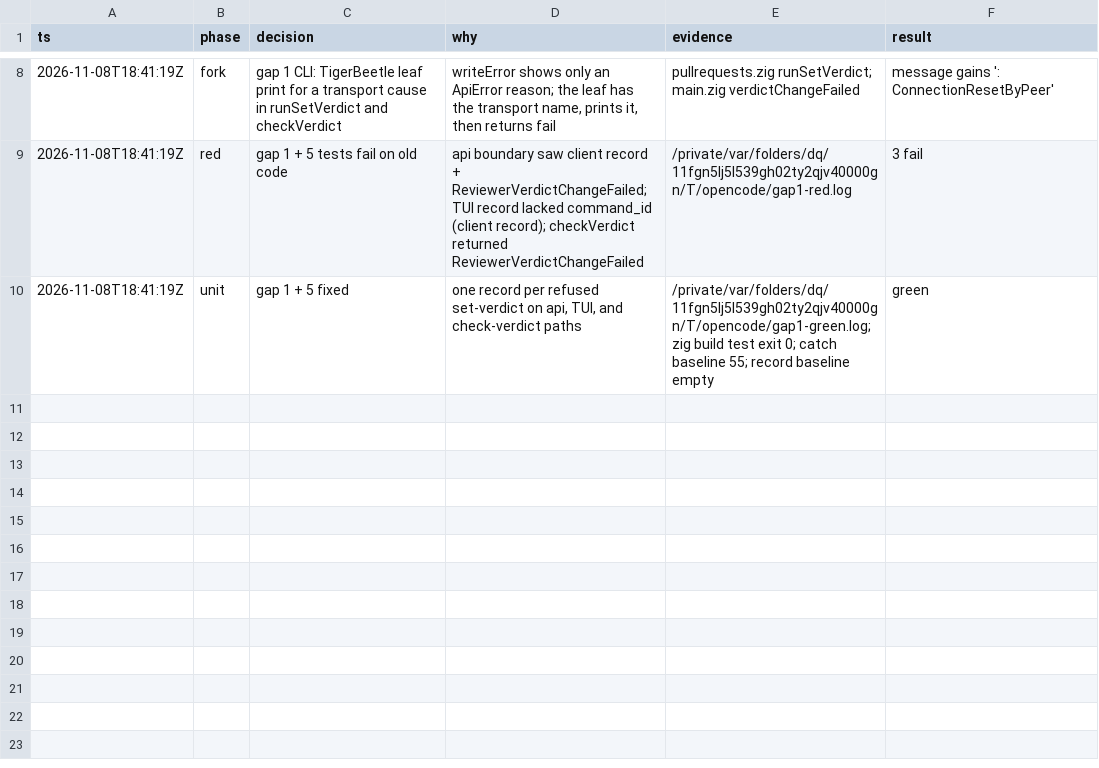
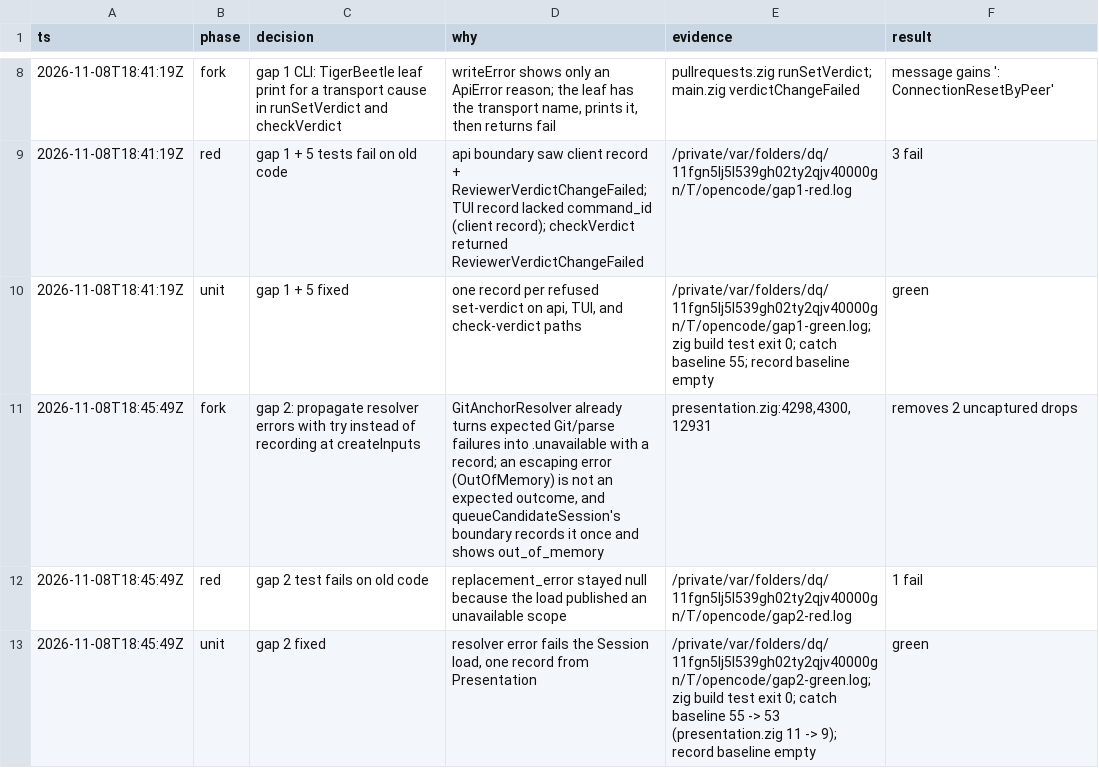
Before and after one commit to stefanvonderkrone/bbr, a TSV file: .scratch/error-handling-discipline/decisions-08.tsv, drawn as a sheet; only a part is shown, gaps mark what is left out; the diff names each change by its address in the sheet, - before the commit and + after, or states it on an @@ line.

Commit message:
presentation: fail the Session load on a resolver error
Published.createInputs turned every scope or anchor resolver error into an
unavailable scope with an uncaptured catch, so the error had no record.
GitAnchorResolver already turns each expected Git or parse failure into
.unavailable and records it. The only error that leaves it is OutOfMemory,
and an unavailable scope hid it.

createInputs now propagates the resolver error with try. The Presentation
boundary that queues the candidate Session records it once and shows
out_of_memory, as it does for the allocation on the next line. An initial
load returns the error to runPresentation, and exitFailure records it.

The test loads a LocalReview whose resolver fails and reads one record
with cause OutOfMemory. Two uncaptured drops go, so the catch baseline for
src/tui/presentation.zig falls from 11 to 9.

```diff
--- a/.scratch/error-handling-discipline/decisions-08.tsv
+++ b/.scratch/error-handling-discipline/decisions-08.tsv
+row 11: 2026-11-08T18:45:49Z | fork | gap 2: propagate resolver errors with try instead of recording at createInputs | GitAnchorResolver already turns expected Git/parse failures into .unavailable with a record; an escaping error (OutOfMemory) is not an expected outcome, and queueCandidateSession's boundary records it once and shows out_of_memory | presentation.zig:4298,4300,12931 | removes 2 uncaptured drops
+row 12: 2026-11-08T18:45:49Z | red | gap 2 test fails on old code | replacement_error stayed null because the load published an unavailable scope | /private/var/folders/dq/11fgn5lj5l539gh02ty2qjv40000gn/T/opencode/gap2-red.log | 1 fail
+row 13: 2026-11-08T18:45:49Z | unit | gap 2 fixed | resolver error fails the Session load, one record from Presentation | /private/var/folders/dq/11fgn5lj5l539gh02ty2qjv40000gn/T/opencode/gap2-green.log; zig build test exit 0; catch baseline 55 -> 53 (presentation.zig 11 -> 9); record baseline empty | green
```
Also changed, not shown: 3 other files.
